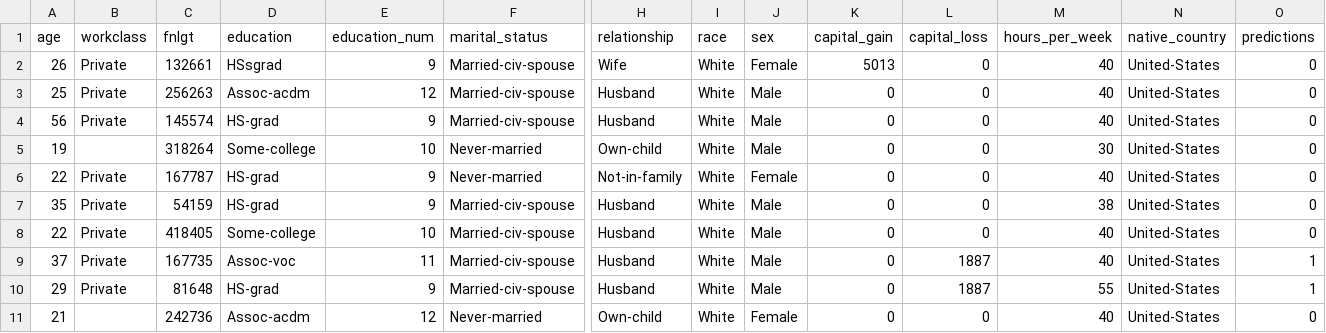
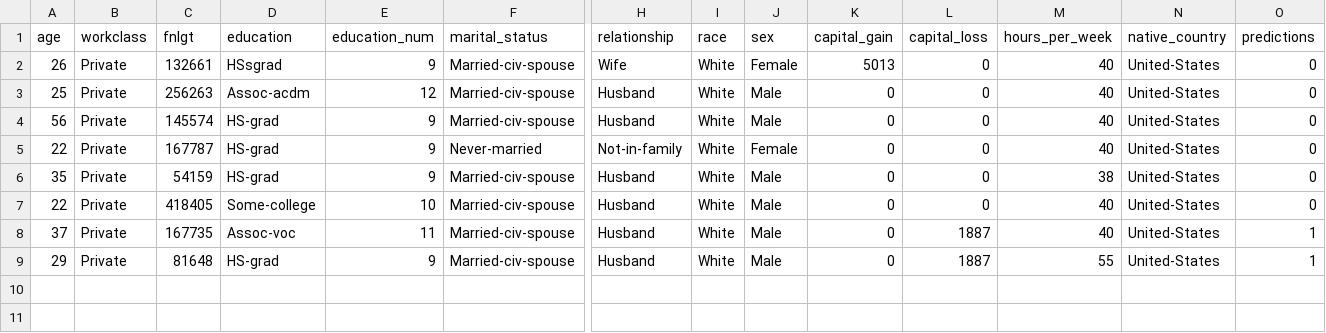
Before and after one commit to srik2021/api_deployment, a CSV file: starter/data/sample_raw_input_and_predictions.csv, drawn as a sheet; only a part is shown, gaps mark what is left out; rows hold the shown columns only; the diff names each change by its address in the sheet, - before the commit and + after, or states it on an @@ line.

Commit message:
remove empty values

```diff
--- a/starter/data/sample_raw_input_and_predictions.csv
+++ b/starter/data/sample_raw_input_and_predictions.csv
-row 5: 19 |  | 318264 | Some-college | 10 | Never-married | Own-child | White | Male | 0 | 0 | 30 | United-States | 0
-row 11: 21 |  | 242736 | Assoc-acdm | 12 | Never-married | Own-child | White | Female | 0 | 0 | 40 | United-States | 0
```
